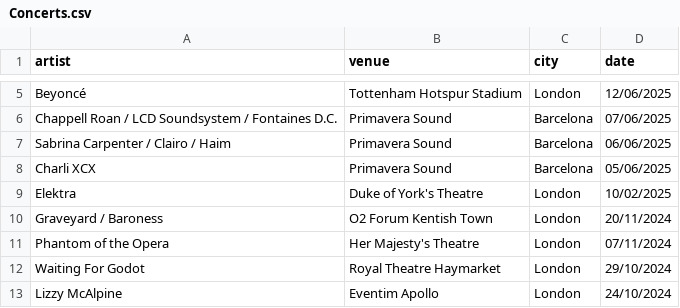
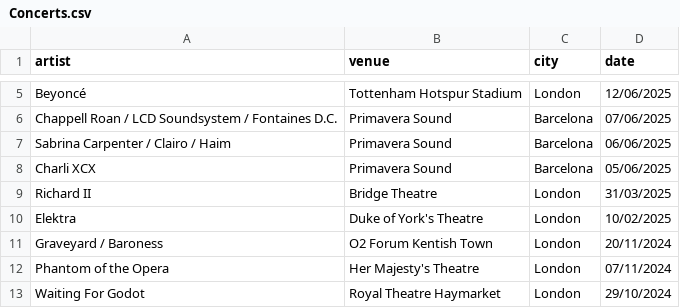
Before and after one commit to FrankKair/FrankKair.github.io, a CSV file: Concerts.csv, drawn as a sheet; only a part is shown, gaps mark what is left out; the shorter side is filled out with more unchanged rows.

Commit message:
Adds Richard II play

```diff
--- a/Concerts.csv
+++ b/Concerts.csv
@@ -8,2 +8,3 @@ Sabrina Carpenter / Clairo / Haim,Primavera Sound,Barcelona,06/06/2025
 Charli XCX,Primavera Sound,Barcelona,05/06/2025
+Richard II,Bridge Theatre,London,31/03/2025
 Elektra,Duke of York's Theatre,London,10/02/2025
```
